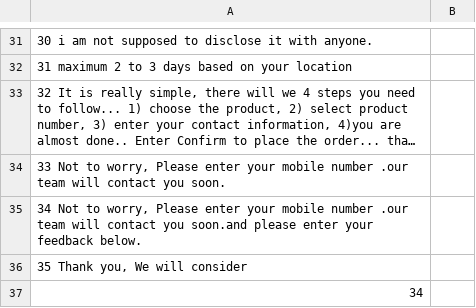
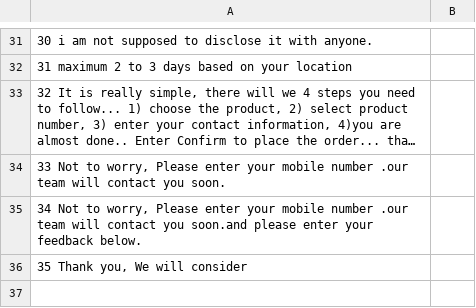
Before and after one commit to madhu1096/AIShopping-assistant, a CSV file: data-answer.csv, drawn as a sheet; only a part is shown, gaps mark what is left out; long unchanged cells end in ….

Commit message:
Update data-answer.csv

```diff
--- a/data-answer.csv
+++ b/data-answer.csv
@@ -36,2 +36 @@
 35  Thank you, We will consider
-34
```
